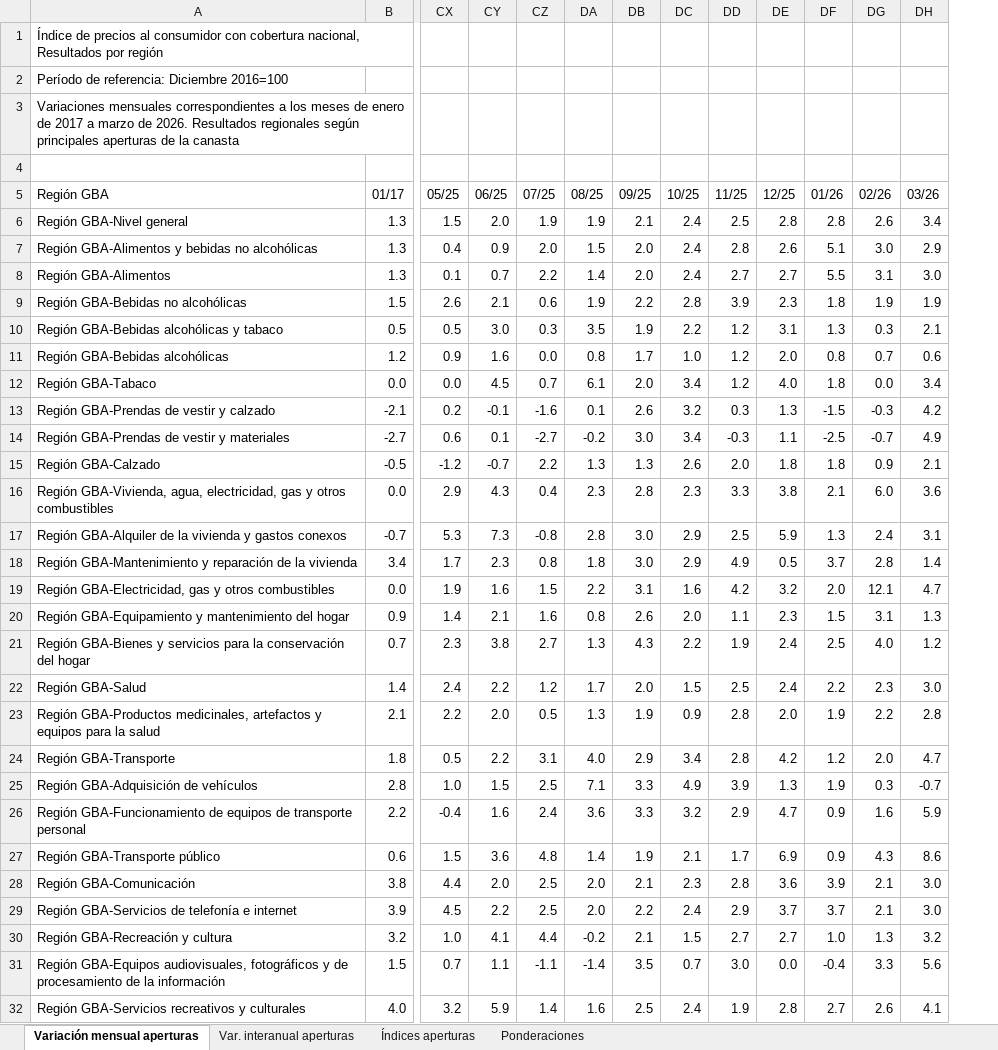
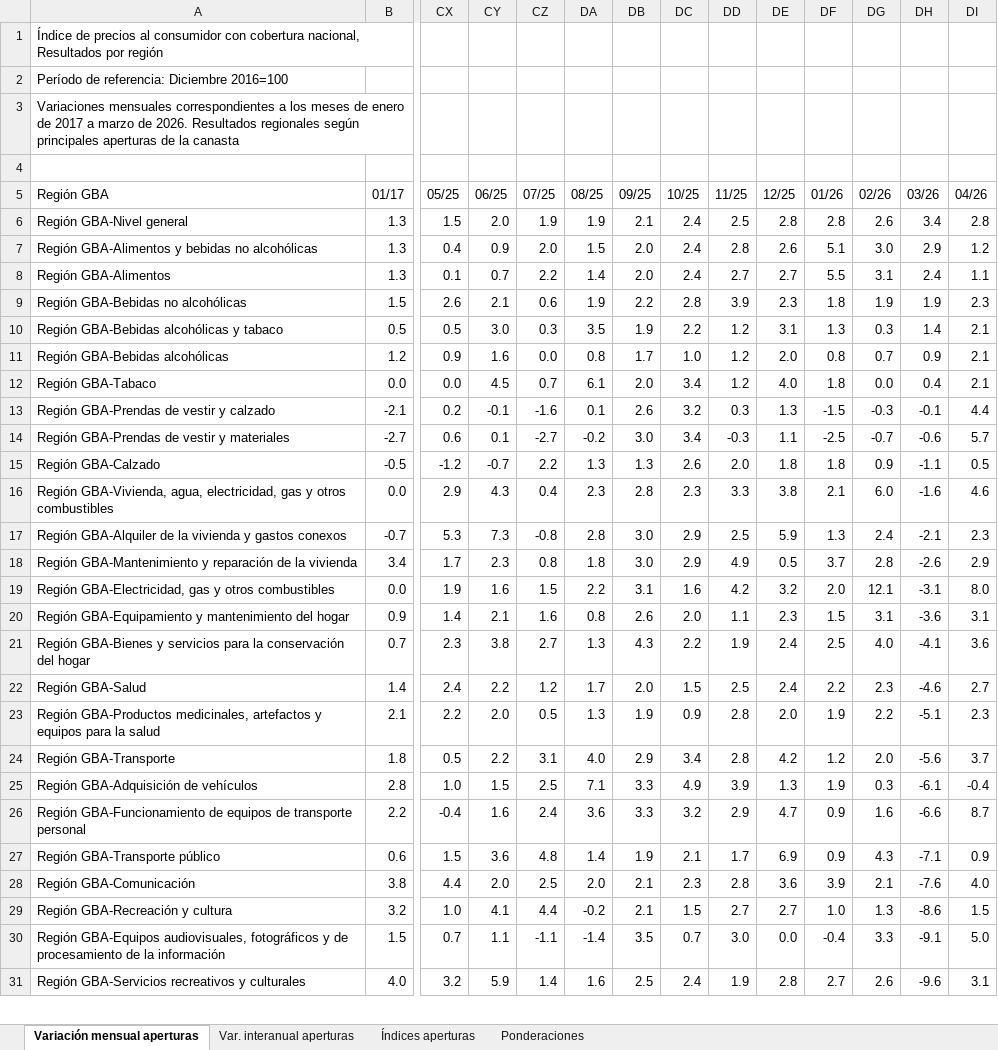
Before and after one commit to wgekko/app_inflacion_ml, an Excel workbook: data/ipc.xlsx, sheet Variación mensual aperturas, drawn as a sheet; only a part is shown, gaps mark what is left out; values as stored, in another font and other column widths than the file's, no cell formats; removed rows and columns are numbered as before the commit, all else as after; rows hold the shown columns only; the diff covers the shown part only; the diff names each change by its address in the sheet, - before the commit and + after, or states it on an @@ line.

Commit message:
udpate data

```diff
--- a/data/ipc.xlsx (sheet Variación mensual aperturas)
+++ b/data/ipc.xlsx (sheet Variación mensual aperturas)
+column DI (04/26), rows 6-31: 2.8 | 1.2 | 1.1 | 2.3 | 2.1 | 2.1 | 2.1 | 4.4 | 5.7 | 0.5 | 4.6 | 2.3 | 2.9 | 8.0 | 3.1 | 3.6 | 2.7 | 2.3 | 3.7 | -0.4 | 8.7 | 0.9 | 4.0 | 1.5 | 5.0 | 3.1
-DH8 (03/26): 3.0
+DH8 (03/26): 2.4
-DH10 (03/26): 2.1
+DH10 (03/26): 1.4
-DH11 (03/26): 0.6
+DH11 (03/26): 0.9
-DH12 (03/26): 3.4
+DH12 (03/26): 0.4
-DH13 (03/26): 4.2
+DH13 (03/26): -0.1
-DH14 (03/26): 4.9
+DH14 (03/26): -0.6
-DH15 (03/26): 2.1
+DH15 (03/26): -1.1
-DH16 (03/26): 3.6
+DH16 (03/26): -1.6
-DH17 (03/26): 3.1
+DH17 (03/26): -2.1
-DH18 (03/26): 1.4
+DH18 (03/26): -2.6
-DH19 (03/26): 4.7
+DH19 (03/26): -3.1
-DH20 (03/26): 1.3
+DH20 (03/26): -3.6
-DH21 (03/26): 1.2
+DH21 (03/26): -4.1
-DH22 (03/26): 3.0
+DH22 (03/26): -4.6
-DH23 (03/26): 2.8
+DH23 (03/26): -5.1
-DH24 (03/26): 4.7
+DH24 (03/26): -5.6
-DH25 (03/26): -0.7
+DH25 (03/26): -6.1
-DH26 (03/26): 5.9
+DH26 (03/26): -6.6
-DH27 (03/26): 8.6
+DH27 (03/26): -7.1
-DH28 (03/26): 3.0
+DH28 (03/26): -7.6
-row 29: Región GBA-Servicios de telefonía e internet | 3.9 | 4.5 | 2.2 | 2.5 | 2.0 | 2.2 | 2.4 | 2.9 | 3.7 | 3.7 | 2.1 | 3.0
-DH29 (03/26): 3.2
+DH29 (03/26): -8.6
-DH30 (03/26): 5.6
+DH30 (03/26): -9.1
-DH31 (03/26): 4.1
+DH31 (03/26): -9.6
```
Also changed, not shown: 4 removed rows and 6 edited cells elsewhere in this sheet, cell formats.
